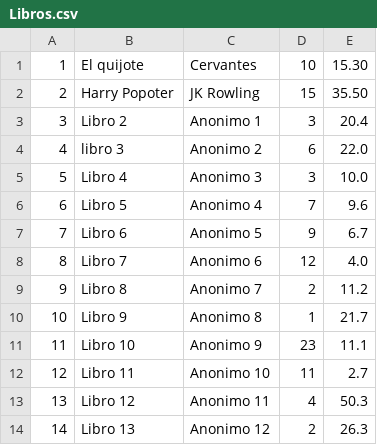
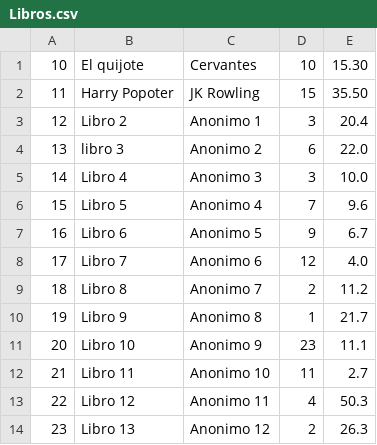
Before and after one commit to jorgepardo7895/libreria, a CSV file: datos/Libros.csv, drawn as a sheet.

```diff
--- a/datos/Libros.csv
+++ b/datos/Libros.csv
@@ -1,14 +1,14 @@
-1;El quijote;Cervantes;10;15.30
-2;Harry Popoter;JK Rowling;15;35.50
-3;Libro 2;Anonimo 1;3;20.4
-4;libro 3;Anonimo 2;6;22.0
-5;Libro 4;Anonimo 3;3;10.0
-6;Libro 5;Anonimo 4;7;9.6
-7;Libro 6;Anonimo 5;9;6.7
-8;Libro 7;Anonimo 6;12;4.0
-9;Libro 8;Anonimo 7;2;11.2
-10;Libro 9;Anonimo 8;1;21.7
-11;Libro 10;Anonimo 9;23;11.1
-12;Libro 11;Anonimo 10;11;2.7
-13;Libro 12;Anonimo 11;4;50.3
-14;Libro 13;Anonimo 12;2;26.3
+10;El quijote;Cervantes;10;15.30
+11;Harry Popoter;JK Rowling;15;35.50
+12;Libro 2;Anonimo 1;3;20.4
+13;libro 3;Anonimo 2;6;22.0
+14;Libro 4;Anonimo 3;3;10.0
+15;Libro 5;Anonimo 4;7;9.6
+16;Libro 6;Anonimo 5;9;6.7
+17;Libro 7;Anonimo 6;12;4.0
+18;Libro 8;Anonimo 7;2;11.2
+19;Libro 9;Anonimo 8;1;21.7
+20;Libro 10;Anonimo 9;23;11.1
+21;Libro 11;Anonimo 10;11;2.7
+22;Libro 12;Anonimo 11;4;50.3
+23;Libro 13;Anonimo 12;2;26.3
```
Also changed, not shown: 2 other files.
